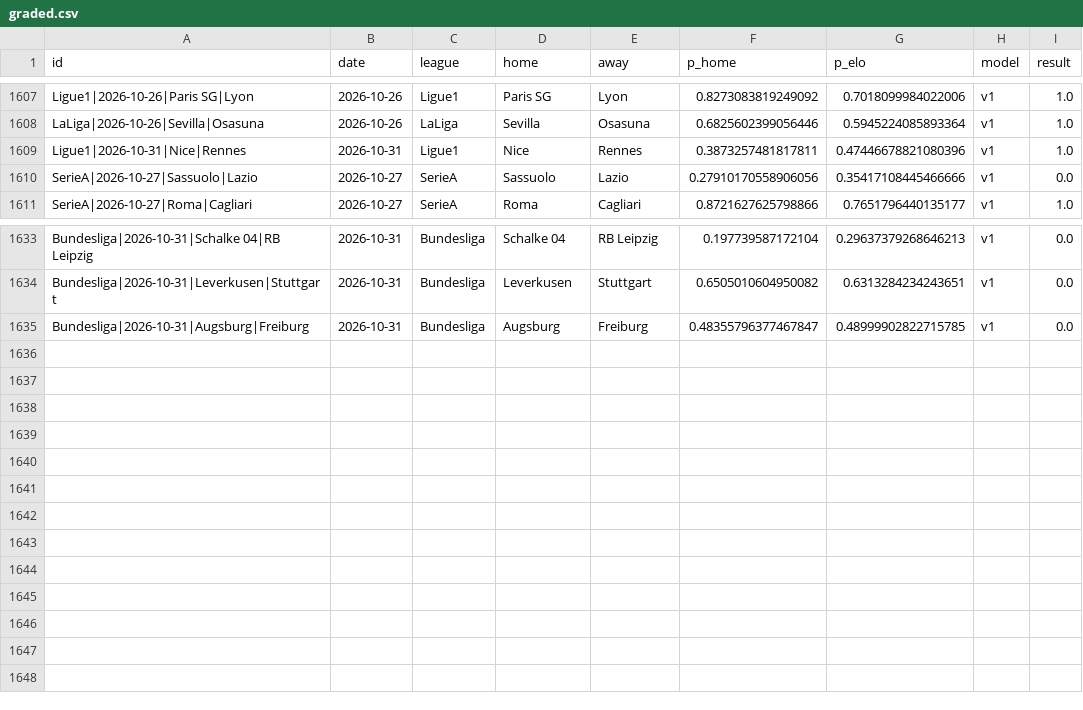
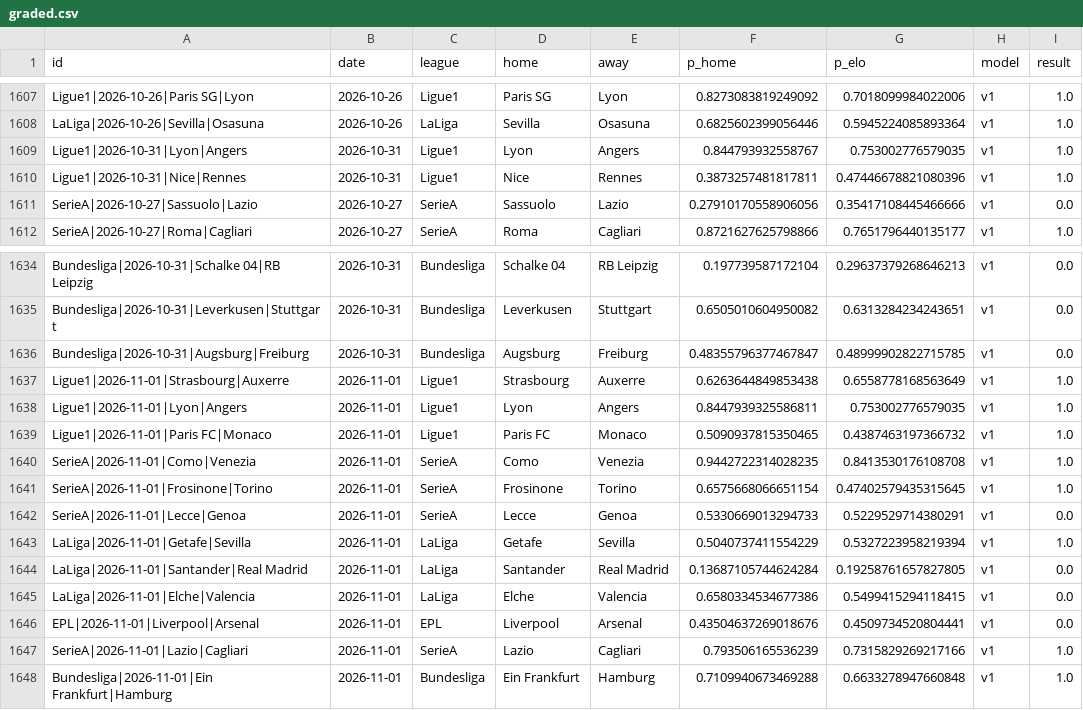
Before and after one commit to azcal/mbm-soccer, a CSV file: logs/graded.csv, drawn as a sheet; only a part is shown, gaps mark what is left out; the diff names each change by its address in the sheet, - before the commit and + after, or states it on an @@ line.

```diff
--- a/logs/graded.csv
+++ b/logs/graded.csv
+row 1609: Ligue1|2026-10-31|Lyon|Angers | 2026-10-31 | Ligue1 | Lyon | Angers | 0.844793932558767 | 0.753002776579035 | v1 | 1.0
+row 1637: Ligue1|2026-11-01|Strasbourg|Auxerre | 2026-11-01 | Ligue1 | Strasbourg | Auxerre | 0.6263644849853438 | 0.6558778168563649 | v1 | 1.0
+row 1638: Ligue1|2026-11-01|Lyon|Angers | 2026-11-01 | Ligue1 | Lyon | Angers | 0.8447939325586811 | 0.753002776579035 | v1 | 1.0
+row 1639: Ligue1|2026-11-01|Paris FC|Monaco | 2026-11-01 | Ligue1 | Paris FC | Monaco | 0.5090937815350465 | 0.4387463197366732 | v1 | 1.0
+row 1640: SerieA|2026-11-01|Como|Venezia | 2026-11-01 | SerieA | Como | Venezia | 0.9442722314028235 | 0.8413530176108708 | v1 | 1.0
+row 1641: SerieA|2026-11-01|Frosinone|Torino | 2026-11-01 | SerieA | Frosinone | Torino | 0.6575668066651154 | 0.47402579435315645 | v1 | 1.0
+row 1642: SerieA|2026-11-01|Lecce|Genoa | 2026-11-01 | SerieA | Lecce | Genoa | 0.5330669013294733 | 0.5229529714380291 | v1 | 0.0
+row 1643: LaLiga|2026-11-01|Getafe|Sevilla | 2026-11-01 | LaLiga | Getafe | Sevilla | 0.5040737411554229 | 0.5327223958219394 | v1 | 1.0
+row 1644: LaLiga|2026-11-01|Santander|Real Madrid | 2026-11-01 | LaLiga | Santander | Real Madrid | 0.13687105744624284 | 0.19258761657827805 | v1 | 0.0
+row 1645: LaLiga|2026-11-01|Elche|Valencia | 2026-11-01 | LaLiga | Elche | Valencia | 0.6580334534677386 | 0.5499415294118415 | v1 | 0.0
+row 1646: EPL|2026-11-01|Liverpool|Arsenal | 2026-11-01 | EPL | Liverpool | Arsenal | 0.43504637269018676 | 0.4509734520804441 | v1 | 0.0
+row 1647: SerieA|2026-11-01|Lazio|Cagliari | 2026-11-01 | SerieA | Lazio | Cagliari | 0.793506165536239 | 0.7315829269217166 | v1 | 1.0
+row 1648: Bundesliga|2026-11-01|Ein Frankfurt|Hamburg | 2026-11-01 | Bundesliga | Ein Frankfurt | Hamburg | 0.7109940673469288 | 0.6633278947660848 | v1 | 1.0
```
Also changed, not shown: logs/predictions.csv, 3 other files.
